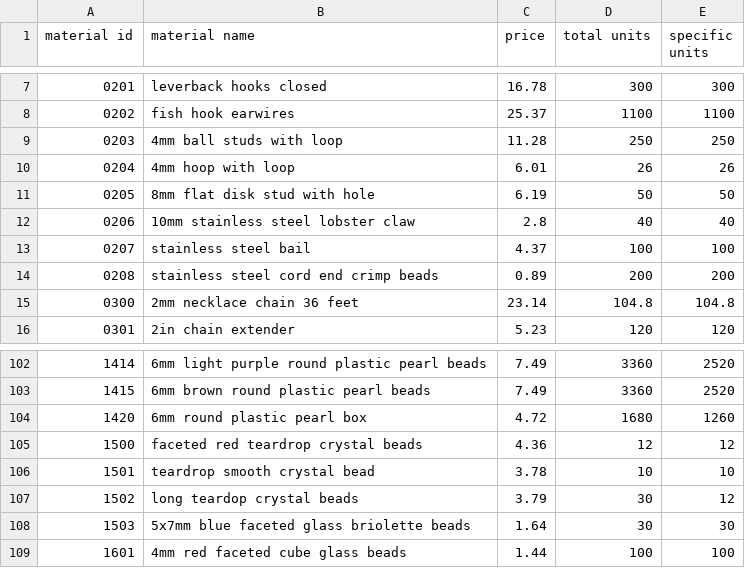
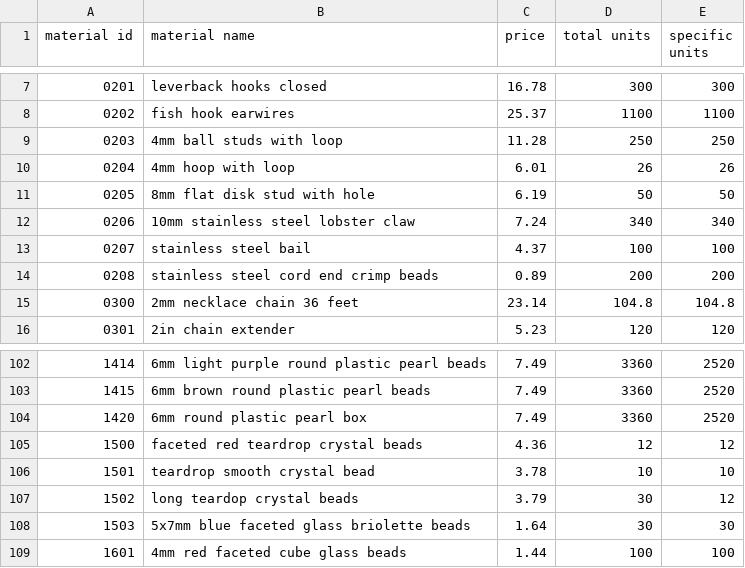
Before and after one commit to PyrrhicShadow/etsy-data-visualizer, a CSV file: InventoryData.csv, drawn as a sheet; only a part is shown, gaps mark what is left out.

```diff
--- a/InventoryData.csv
+++ b/InventoryData.csv
@@ -11,3 +11,3 @@
 0205,8mm flat disk stud with hole,6.19,50,50
-0206,10mm stainless steel lobster claw,2.8,40,40
+0206,10mm stainless steel lobster claw,7.24,340,340
 0207,stainless steel bail,4.37,100,100
@@ -103,3 +103,3 @@
 1415,6mm brown round plastic pearl beads,7.49,3360,2520
-1420,6mm round plastic pearl box,4.72,1680,1260
+1420,6mm round plastic pearl box,7.49,3360,2520
 1500,faceted red teardrop crystal beads,4.36,12,12
```
Also changed, not shown: 1 other file.
